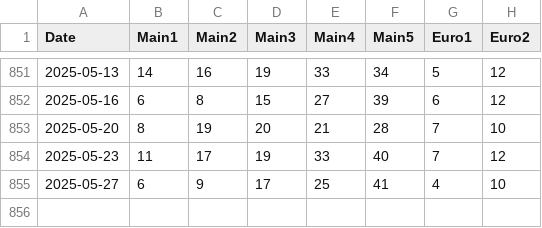
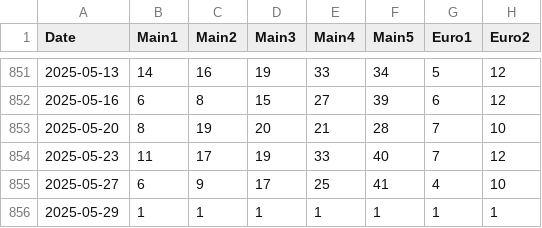
Before and after one commit to asderfvfv/eurojackpot-data, a CSV file: data/eurojackpot_draws.csv, drawn as a sheet; only a part is shown, gaps mark what is left out; the diff names each change by its address in the sheet, - before the commit and + after, or states it on an @@ line.

Commit message:
Update eurojackpot_draws.csv

```diff
--- a/data/eurojackpot_draws.csv
+++ b/data/eurojackpot_draws.csv
+row 856: 2025-05-29 | 1 | 1 | 1 | 1 | 1 | 1 | 1
```
